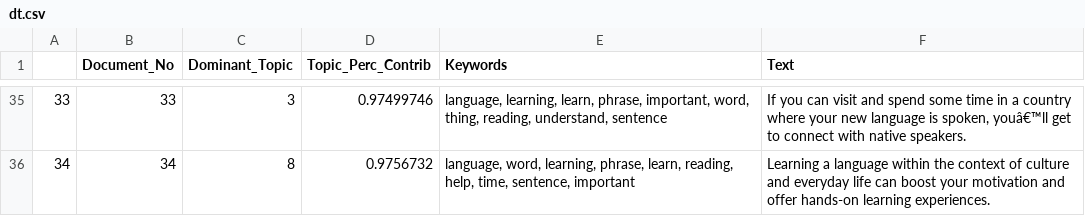
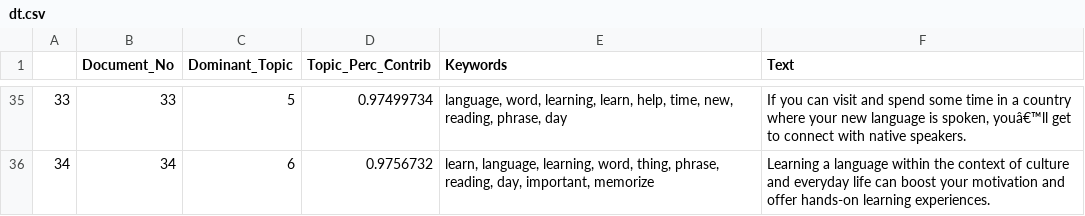
Before and after one commit to kanishk990/Extractive-Text-Summarization-with-Topic-Modeling, a CSV file: PreClusteringData/dt.csv, drawn as a sheet; only a part is shown, gaps mark what is left out; the diff covers the shown part only; the diff names each change by its address in the sheet, - before the commit and + after, or states it on an @@ line.

```diff
--- a/PreClusteringData/dt.csv
+++ b/PreClusteringData/dt.csv
-C35 (Dominant_Topic): 3
+C35 (Dominant_Topic): 5
-D35 (Topic_Perc_Contrib): 0.97499746
+D35 (Topic_Perc_Contrib): 0.97499734
-E35 (Keywords): language, learning, learn, phrase, important, word, thing, reading, understand, sentence
+E35 (Keywords): language, word, learning, learn, help, time, new, reading, phrase, day
-C36 (Dominant_Topic): 8
+C36 (Dominant_Topic): 6
-E36 (Keywords): language, word, learning, phrase, learn, reading, help, time, sentence, important
+E36 (Keywords): learn, language, learning, word, thing, phrase, reading, day, important, memorize
```
Also changed, not shown: 63 edited cells elsewhere in this file, PreClusteringData/mrdfet.csv, 1 other file.
